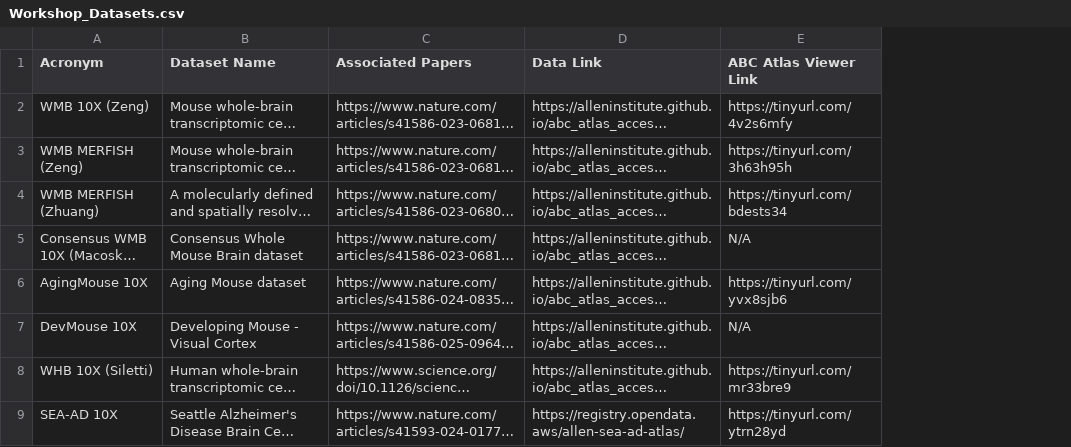
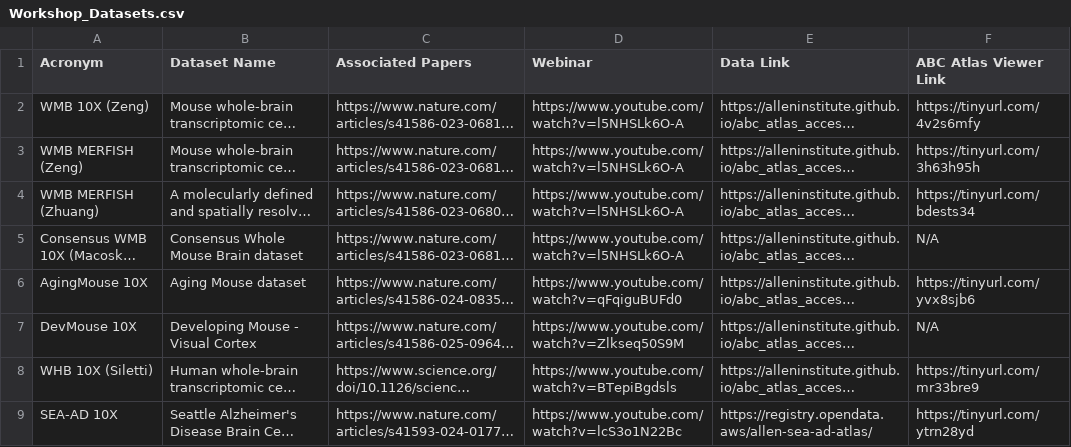
Before and after one commit to AllenInstitute/SPOCTT, a CSV file: 2026_Comp_Cell_Types_Workshop/Workshop_Datasets.csv, drawn as a sheet; only a part is shown; long unchanged cells end in …; the diff names each change by its address in the sheet, - before the commit and + after, or states it on an @@ line.

Commit message:
Update Workshop_Datasets.csv

```diff
--- a/2026_Comp_Cell_Types_Workshop/Workshop_Datasets.csv
+++ b/2026_Comp_Cell_Types_Workshop/Workshop_Datasets.csv
+column D (Webinar), rows 2-9: https://www.youtube.com/watch?v=l5NHSLk6O-A | https://www.youtube.com/watch?v=l5NHSLk6O-A | https://www.youtube.com/watch?v=l5NHSLk6O-A | https://www.youtube.com/watch?v=l5NHSLk6O-A | https://www.youtube.com/watch?v=qFqiguBUFd0 | https://www.youtube.com/watch?v=Zlkseq50S9M | https://www.youtube.com/watch?v=BTepiBgdsls | https://www.youtube.com/watch?v=lcS3o1N22Bc
```
